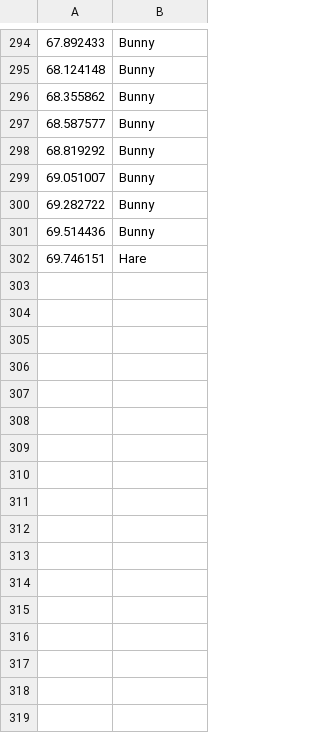
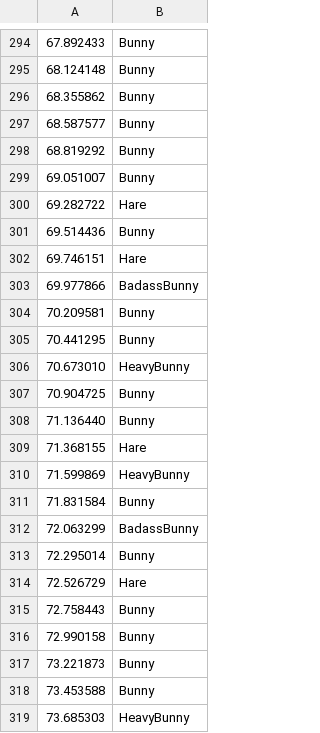
Before and after one commit to bunny-defense/bunny_defense, a CSV file: src/main/resources/waves/wave7.csv, drawn as a sheet; only a part is shown, gaps mark what is left out; the diff covers the shown part only.

```diff
--- a/src/main/resources/waves/wave7.csv
+++ b/src/main/resources/waves/wave7.csv
@@ -299,4 +299,21 @@
 69.051007, Bunny
-69.282722, Bunny
+69.282722, Hare
 69.514436, Bunny
 69.746151, Hare
+69.977866, BadassBunny
+70.209581, Bunny
+70.441295, Bunny
+70.673010, HeavyBunny
+70.904725, Bunny
+71.136440, Bunny
+71.368155, Hare
+71.599869, HeavyBunny
+71.831584, Bunny
+72.063299, BadassBunny
+72.295014, Bunny
+72.526729, Hare
+72.758443, Bunny
+72.990158, Bunny
+73.221873, Bunny
+73.453588, Bunny
+73.685303, HeavyBunny
```
Also changed, not shown: 17 added rows and 128 edited cells elsewhere in this file, src/main/resources/waves/wave17.csv, src/main/resources/waves/wave20.csv, 50 other files.
